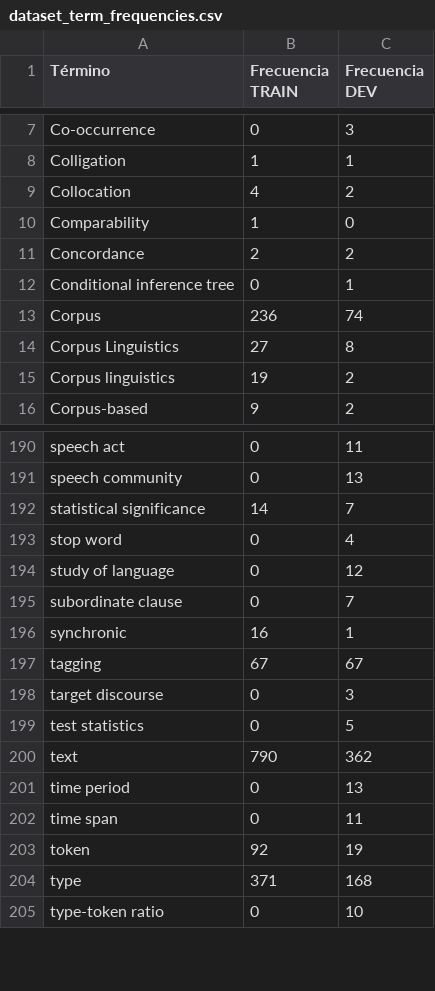
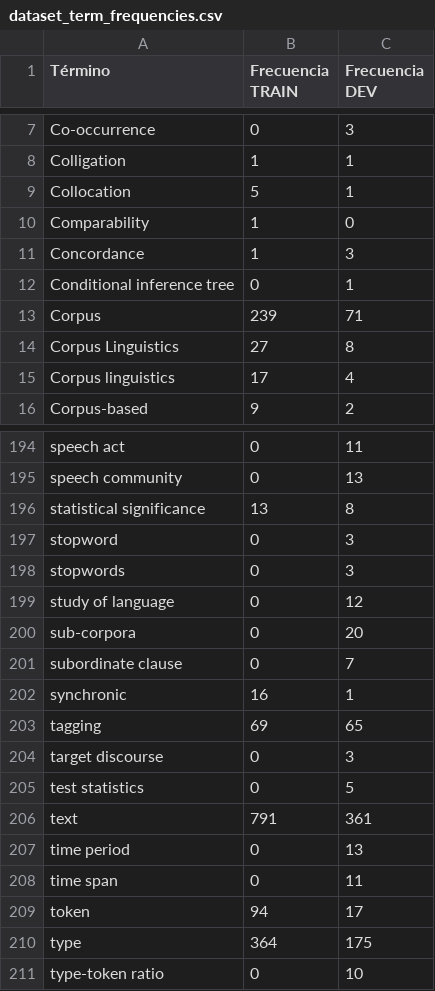
Before and after one commit to isabel-mm/terment, a CSV file: tables/dataset_term_frequencies.csv, drawn as a sheet; only a part is shown, gaps mark what is left out; the diff covers the shown part only.

Commit message:
términos validados update

```diff
--- a/tables/dataset_term_frequencies.csv
+++ b/tables/dataset_term_frequencies.csv
@@ -8,9 +8,9 @@ Co-occurrence,0,3
 Colligation,1,1
-Collocation,4,2
+Collocation,5,1
 Comparability,1,0
-Concordance,2,2
+Concordance,1,3
 Conditional inference tree,0,1
-Corpus,236,74
+Corpus,239,71
 Corpus Linguistics,27,8
-Corpus linguistics,19,2
+Corpus linguistics,17,4
 Corpus-based,9,2
@@ -191,15 +195,17 @@ speech act,0,11
 speech community,0,13
-statistical significance,14,7
-stop word,0,4
+statistical significance,13,8
+stopword,0,3
+stopwords,0,3
 study of language,0,12
+sub-corpora,0,20
 subordinate clause,0,7
 synchronic,16,1
-tagging,67,67
+tagging,69,65
 target discourse,0,3
 test statistics,0,5
-text,790,362
+text,791,361
 time period,0,13
 time span,0,11
-token,92,19
-type,371,168
+token,94,17
+type,364,175
 type-token ratio,0,10
```
Also changed, not shown: 5 added rows, 1 removed row and 70 edited cells elsewhere in this file, 5 other files.
